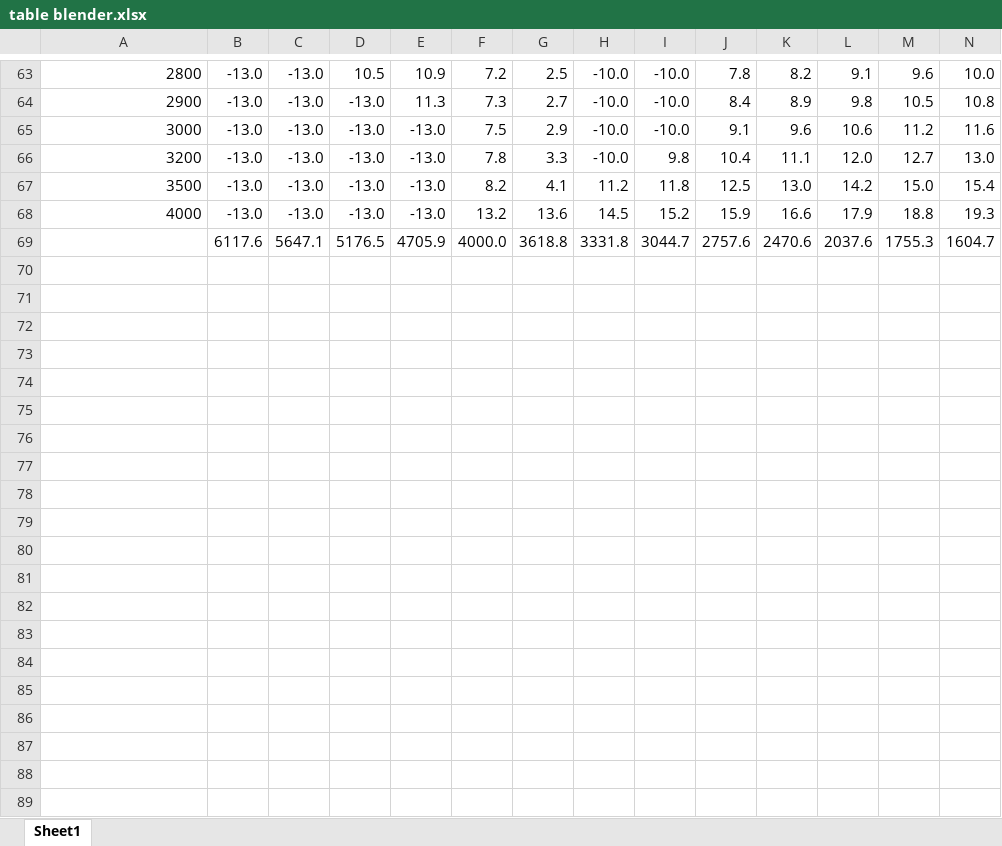
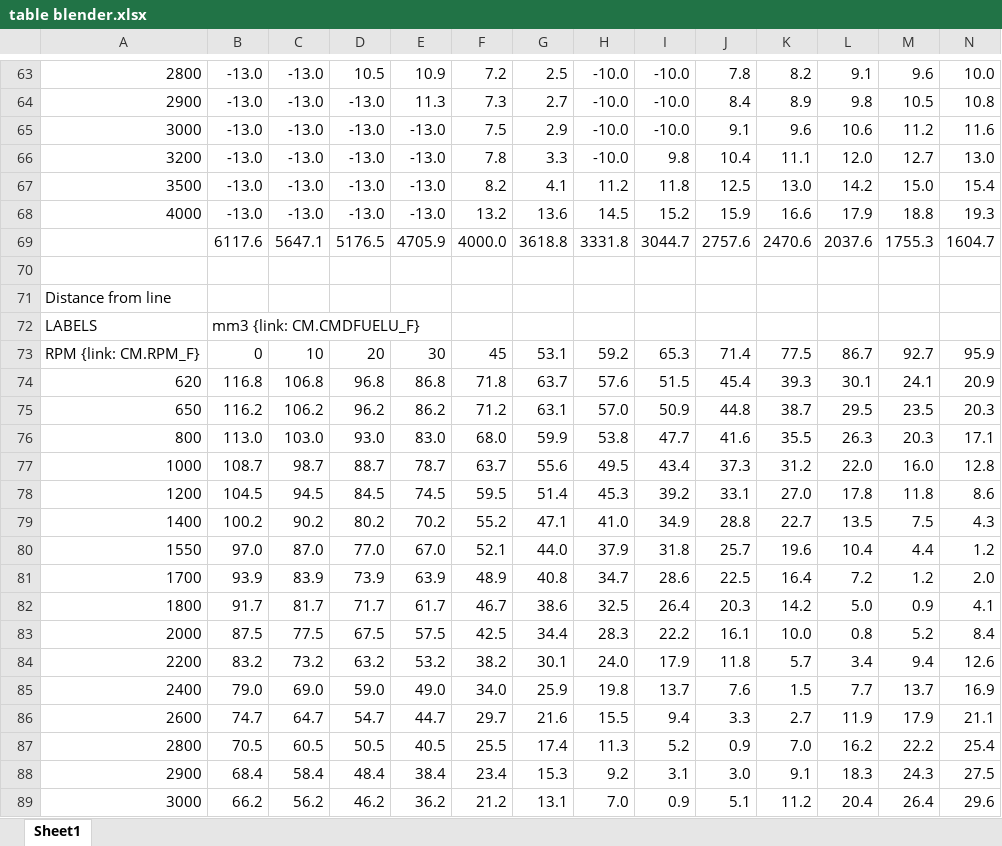
Before and after one commit to akudlacek/cummins_tuning_calc, an Excel workbook: table blender.xlsx, sheet Sheet1, drawn as a sheet; only a part is shown, gaps mark what is left out; values as stored, in another font and other column widths than the file's, no borders; conditional formats not drawn; rows hold the shown columns only; the diff covers the shown part only; the diff names each change by its address in the sheet, - before the commit and + after, or states it on an @@ line.

Commit message:
trying to impliment a smoothing on line
Signed-off-by: akudlacek <7029639+akudlacek@users.noreply.github.com>

```diff
--- a/table blender.xlsx (sheet Sheet1)
+++ b/table blender.xlsx (sheet Sheet1)
+row 70: (empty)
+row 71: Distance from line
+row 72: LABELS | mm3 {link: CM.CMDFUELU_F}
+row 73: RPM {link: CM.RPM_F} | 0 | 10 | 20 | 30 | 45 | 53.1 | 59.2 | 65.3 | 71.4 | 77.5 | 86.7 | 92.7 | 95.9
+row 74: 620 | 116.8 | 106.8 | 96.8 | 86.8 | 71.8 | 63.7 | 57.6 | 51.5 | 45.4 | 39.3 | 30.1 | 24.1 | 20.9
+row 75: 650 | 116.2 | 106.2 | 96.2 | 86.2 | 71.2 | 63.1 | 57.0 | 50.9 | 44.8 | 38.7 | 29.5 | 23.5 | 20.3
+row 76: 800 | 113.0 | 103.0 | 93.0 | 83.0 | 68.0 | 59.9 | 53.8 | 47.7 | 41.6 | 35.5 | 26.3 | 20.3 | 17.1
+row 77: 1000 | 108.7 | 98.7 | 88.7 | 78.7 | 63.7 | 55.6 | 49.5 | 43.4 | 37.3 | 31.2 | 22.0 | 16.0 | 12.8
+row 78: 1200 | 104.5 | 94.5 | 84.5 | 74.5 | 59.5 | 51.4 | 45.3 | 39.2 | 33.1 | 27.0 | 17.8 | 11.8 | 8.6
+row 79: 1400 | 100.2 | 90.2 | 80.2 | 70.2 | 55.2 | 47.1 | 41.0 | 34.9 | 28.8 | 22.7 | 13.5 | 7.5 | 4.3
+row 80: 1550 | 97.0 | 87.0 | 77.0 | 67.0 | 52.1 | 44.0 | 37.9 | 31.8 | 25.7 | 19.6 | 10.4 | 4.4 | 1.2
+row 81: 1700 | 93.9 | 83.9 | 73.9 | 63.9 | 48.9 | 40.8 | 34.7 | 28.6 | 22.5 | 16.4 | 7.2 | 1.2 | 2.0
+row 82: 1800 | 91.7 | 81.7 | 71.7 | 61.7 | 46.7 | 38.6 | 32.5 | 26.4 | 20.3 | 14.2 | 5.0 | 0.9 | 4.1
+row 83: 2000 | 87.5 | 77.5 | 67.5 | 57.5 | 42.5 | 34.4 | 28.3 | 22.2 | 16.1 | 10.0 | 0.8 | 5.2 | 8.4
+row 84: 2200 | 83.2 | 73.2 | 63.2 | 53.2 | 38.2 | 30.1 | 24.0 | 17.9 | 11.8 | 5.7 | 3.4 | 9.4 | 12.6
+row 85: 2400 | 79.0 | 69.0 | 59.0 | 49.0 | 34.0 | 25.9 | 19.8 | 13.7 | 7.6 | 1.5 | 7.7 | 13.7 | 16.9
+row 86: 2600 | 74.7 | 64.7 | 54.7 | 44.7 | 29.7 | 21.6 | 15.5 | 9.4 | 3.3 | 2.7 | 11.9 | 17.9 | 21.1
+row 87: 2800 | 70.5 | 60.5 | 50.5 | 40.5 | 25.5 | 17.4 | 11.3 | 5.2 | 0.9 | 7.0 | 16.2 | 22.2 | 25.4
+row 88: 2900 | 68.4 | 58.4 | 48.4 | 38.4 | 23.4 | 15.3 | 9.2 | 3.1 | 3.0 | 9.1 | 18.3 | 24.3 | 27.5
+row 89: 3000 | 66.2 | 56.2 | 46.2 | 36.2 | 21.2 | 13.1 | 7.0 | 0.9 | 5.1 | 11.2 | 20.4 | 26.4 | 29.6
```
Also changed, not shown: 26 added rows elsewhere in this sheet.
